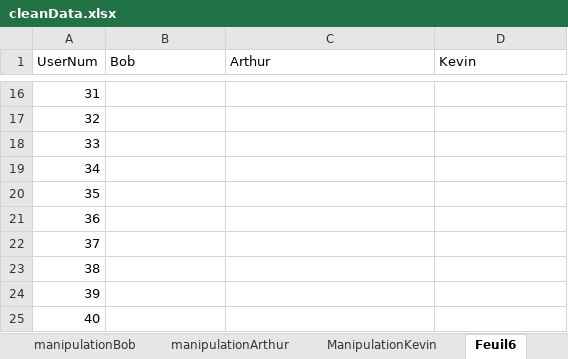
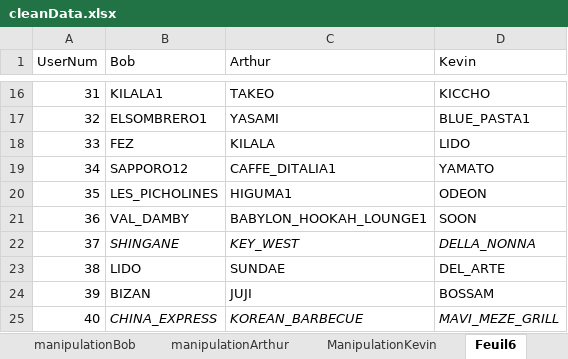
Before and after one commit to Olydia/Discolog, an Excel workbook: ToM/compVsMimic_Etude/EtudeFinale/cleanData.xlsx, sheet Feuil6, drawn as a sheet; only a part is shown, gaps mark what is left out; values as stored, in another font and other column widths than the file's, no borders; the diff covers the shown part only; the diff names each change by its address in the sheet, - before the commit and + after, or states it on an @@ line.

```diff
--- a/ToM/compVsMimic_Etude/EtudeFinale/cleanData.xlsx (sheet Feuil6)
+++ b/ToM/compVsMimic_Etude/EtudeFinale/cleanData.xlsx (sheet Feuil6)
-B16 (Bob): (empty)
+B16 (Bob): KILALA1
-C16 (Arthur): (empty)
+C16 (Arthur): TAKEO
-D16 (Kevin): (empty)
+D16 (Kevin): KICCHO
-B17 (Bob): (empty)
+B17 (Bob): ELSOMBRERO1
-C17 (Arthur): (empty)
+C17 (Arthur): YASAMI
-D17 (Kevin): (empty)
+D17 (Kevin): BLUE_PASTA1
-B18 (Bob): (empty)
+B18 (Bob): FEZ
-C18 (Arthur): (empty)
+C18 (Arthur): KILALA
-D18 (Kevin): (empty)
+D18 (Kevin): LIDO
-B19 (Bob): (empty)
+B19 (Bob): SAPPORO12
-C19 (Arthur): (empty)
+C19 (Arthur): CAFFE_DITALIA1
-D19 (Kevin): (empty)
+D19 (Kevin): YAMATO
-B20 (Bob): (empty)
+B20 (Bob): LES_PICHOLINES
-C20 (Arthur): (empty)
+C20 (Arthur): HIGUMA1
-D20 (Kevin): (empty)
+D20 (Kevin): ODEON
-B21 (Bob): (empty)
+B21 (Bob): VAL_DAMBY
-C21 (Arthur): (empty)
+C21 (Arthur): BABYLON_HOOKAH_LOUNGE1
-D21 (Kevin): (empty)
+D21 (Kevin): SOON
-B22 (Bob): (empty)
+B22 (Bob): SHINGANE
-C22 (Arthur): (empty)
+C22 (Arthur): KEY_WEST
-D22 (Kevin): (empty)
+D22 (Kevin): DELLA_NONNA
-B23 (Bob): (empty)
+B23 (Bob): LIDO
-C23 (Arthur): (empty)
+C23 (Arthur): SUNDAE
-D23 (Kevin): (empty)
+D23 (Kevin): DEL_ARTE
-B24 (Bob): (empty)
+B24 (Bob): BIZAN
-C24 (Arthur): (empty)
+C24 (Arthur): JUJI
-D24 (Kevin): (empty)
+D24 (Kevin): BOSSAM
-B25 (Bob): (empty)
+B25 (Bob): CHINA_EXPRESS
-C25 (Arthur): (empty)
+C25 (Arthur): KOREAN_BARBECUE
-D25 (Kevin): (empty)
+D25 (Kevin): MAVI_MEZE_GRILL
```
Also changed, not shown: 150 edited cells elsewhere in this sheet, ToM/compVsMimic_Etude/EtudeFinale/dataToRemove.xlsx, 7 other files.
